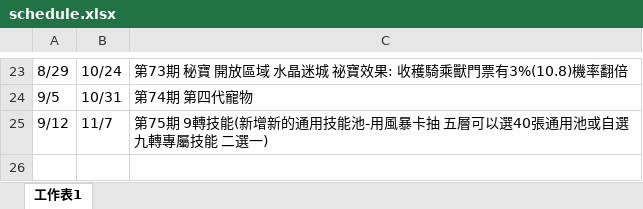
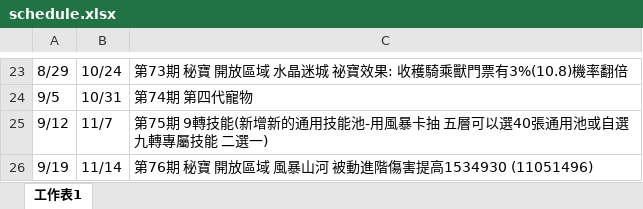
Before and after one commit to joey12020323/LetsGoMuffinV2, an Excel workbook: data/schedule.xlsx, sheet 工作表1, drawn as a sheet; only a part is shown, gaps mark what is left out; values as stored, in another font and other column widths than the file's, no borders; the diff names each change by its address in the sheet, - before the commit and + after, or states it on an @@ line.

```diff
--- a/data/schedule.xlsx (sheet 工作表1)
+++ b/data/schedule.xlsx (sheet 工作表1)
+row 26: 9/19 | 11/14 | 第76期 秘寶 開放區域 風暴山河 被動進階傷害提高1534930 (11051496)
```
Also changed, not shown: data/Activity.xlsx.
